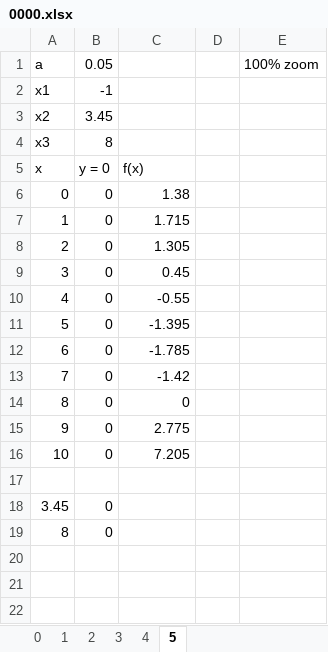
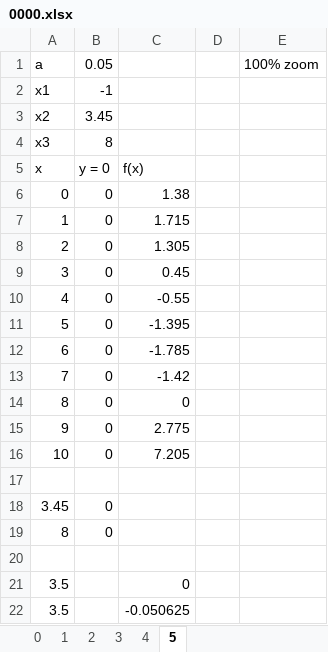
Before and after one commit to dudung/soal, an Excel workbook: src/figs/xlsx/0000.xlsx, sheet 5, drawn as a sheet; values as stored, in another font and other column widths than the file's, no borders; charts and pictures not drawn; the diff names each change by its address in the sheet, - before the commit and + after, or states it on an @@ line.

Commit message:
edit 5

```diff
--- a/src/figs/xlsx/0000.xlsx (sheet 5)
+++ b/src/figs/xlsx/0000.xlsx (sheet 5)
+row 20: (empty)
+row 21: 3.5 |  | 0
+row 22: 3.5 |  | -0.050625
```
Also changed, not shown: charts or pictures.
